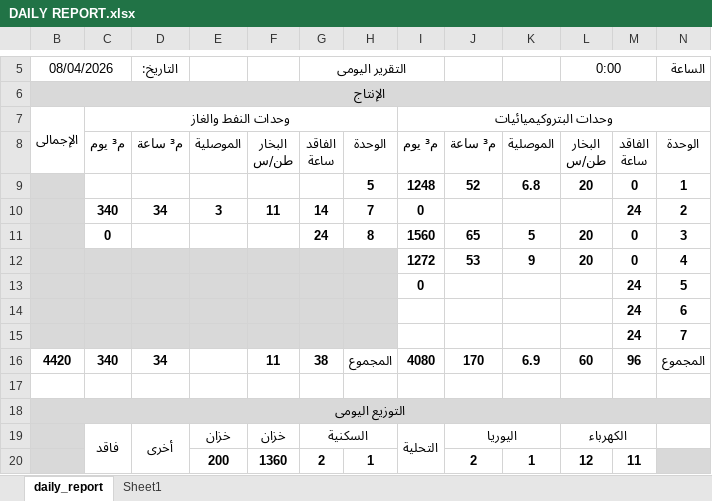
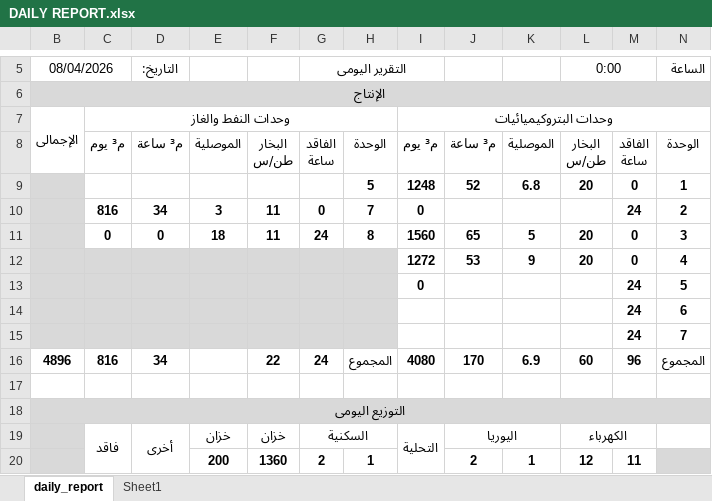
Before and after one commit to legacy7yt/backup, an Excel workbook: DAILY REPORT.xlsx, sheet daily_report, drawn as a sheet; only a part is shown, gaps mark what is left out; values as stored, in another font and other column widths than the file's, no borders; charts and pictures not drawn; the diff names each change by its address in the sheet, - before the commit and + after, or states it on an @@ line.

Commit message:
Auto update

```diff
--- a/DAILY REPORT.xlsx (sheet daily_report)
+++ b/DAILY REPORT.xlsx (sheet daily_report)
-C10: 340
+C10: 816
-G10 (التقرير اليومى): 14
+G10 (التقرير اليومى): 0
-D11 (التاريخ:): (empty)
+D11 (التاريخ:): 0
-E11: (empty)
+E11: 18
-F11: (empty)
+F11: 11
-B16 (08/04/2026): 4420
+B16 (08/04/2026): 4896
-C16: 340
+C16: 816
-F16: 11
+F16: 22
-G16 (التقرير اليومى): 38
+G16 (التقرير اليومى): 24
```
